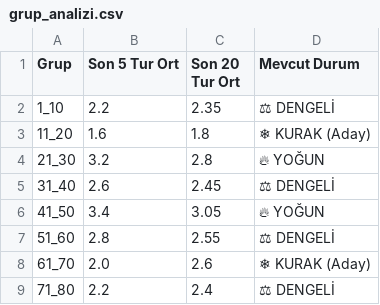
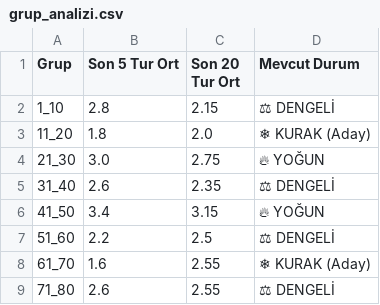
Before and after one commit to egemenulucay-52/hizli-on-numara, a CSV file: grup_analizi.csv, drawn as a sheet; the diff names each change by its address in the sheet, - before the commit and + after, or states it on an @@ line.

```diff
--- a/grup_analizi.csv
+++ b/grup_analizi.csv
-B2 (Son 5 Tur Ort): 2.2
+B2 (Son 5 Tur Ort): 2.8
-C2 (Son 20 Tur Ort): 2.35
+C2 (Son 20 Tur Ort): 2.15
-B3 (Son 5 Tur Ort): 1.6
+B3 (Son 5 Tur Ort): 1.8
-C3 (Son 20 Tur Ort): 1.8
+C3 (Son 20 Tur Ort): 2.0
-B4 (Son 5 Tur Ort): 3.2
+B4 (Son 5 Tur Ort): 3.0
-C4 (Son 20 Tur Ort): 2.8
+C4 (Son 20 Tur Ort): 2.75
-C5 (Son 20 Tur Ort): 2.45
+C5 (Son 20 Tur Ort): 2.35
-C6 (Son 20 Tur Ort): 3.05
+C6 (Son 20 Tur Ort): 3.15
-B7 (Son 5 Tur Ort): 2.8
+B7 (Son 5 Tur Ort): 2.2
-C7 (Son 20 Tur Ort): 2.55
+C7 (Son 20 Tur Ort): 2.5
-B8 (Son 5 Tur Ort): 2.0
+B8 (Son 5 Tur Ort): 1.6
-C8 (Son 20 Tur Ort): 2.6
+C8 (Son 20 Tur Ort): 2.55
-B9 (Son 5 Tur Ort): 2.2
+B9 (Son 5 Tur Ort): 2.6
-C9 (Son 20 Tur Ort): 2.4
+C9 (Son 20 Tur Ort): 2.55
```
Also changed, not shown: 2 other files.
